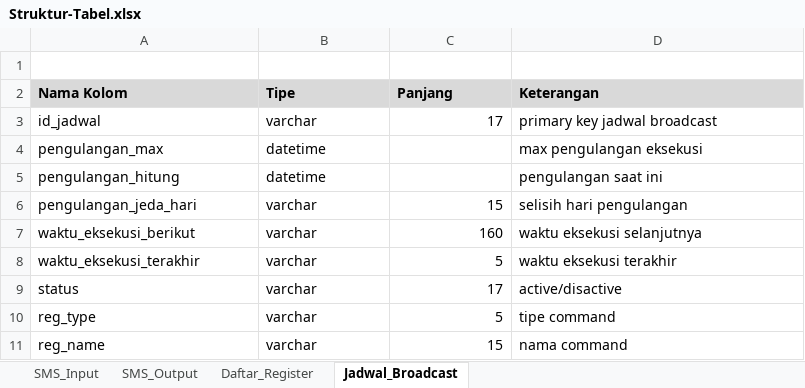
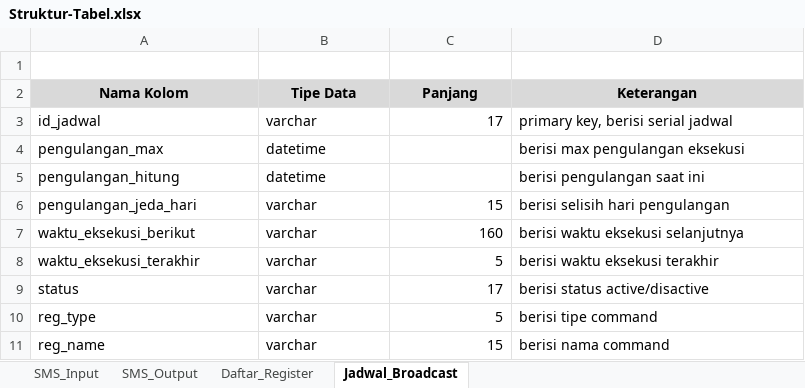
Before and after one commit to bryanbacus/skripsi-martin, an Excel workbook: Draft/Struktur Data/Struktur-Tabel.xlsx, sheet Jadwal_Broadcast, drawn as a sheet; values as stored, in another font and other column widths than the file's, no borders; the diff names each change by its address in the sheet, - before the commit and + after, or states it on an @@ line.

```diff
--- a/Draft/Struktur Data/Struktur-Tabel.xlsx (sheet Jadwal_Broadcast)
+++ b/Draft/Struktur Data/Struktur-Tabel.xlsx (sheet Jadwal_Broadcast)
-A2:D2 alignment: left
+A2:D2 alignment: center
-B2: Tipe
+B2: Tipe Data
-D3 (Keterangan): primary key jadwal broadcast
+D3 (Keterangan): primary key, berisi serial jadwal
-D4 (Keterangan): max pengulangan eksekusi
+D4 (Keterangan): berisi max pengulangan eksekusi
-D5 (Keterangan): pengulangan saat ini
+D5 (Keterangan): berisi pengulangan saat ini
-D6 (Keterangan): selisih hari pengulangan
+D6 (Keterangan): berisi selisih hari pengulangan
-D7 (Keterangan): waktu eksekusi selanjutnya
+D7 (Keterangan): berisi waktu eksekusi selanjutnya
-D8 (Keterangan): waktu eksekusi terakhir
+D8 (Keterangan): berisi waktu eksekusi terakhir
-D9 (Keterangan): active/disactive
+D9 (Keterangan): berisi status active/disactive
-D10 (Keterangan): tipe command
+D10 (Keterangan): berisi tipe command
-D11 (Keterangan): nama command
+D11 (Keterangan): berisi nama command
```
Also changed, not shown: sheet SMS_Output, sheet SMS_Input, sheet Daftar_Register, 3 other files.
